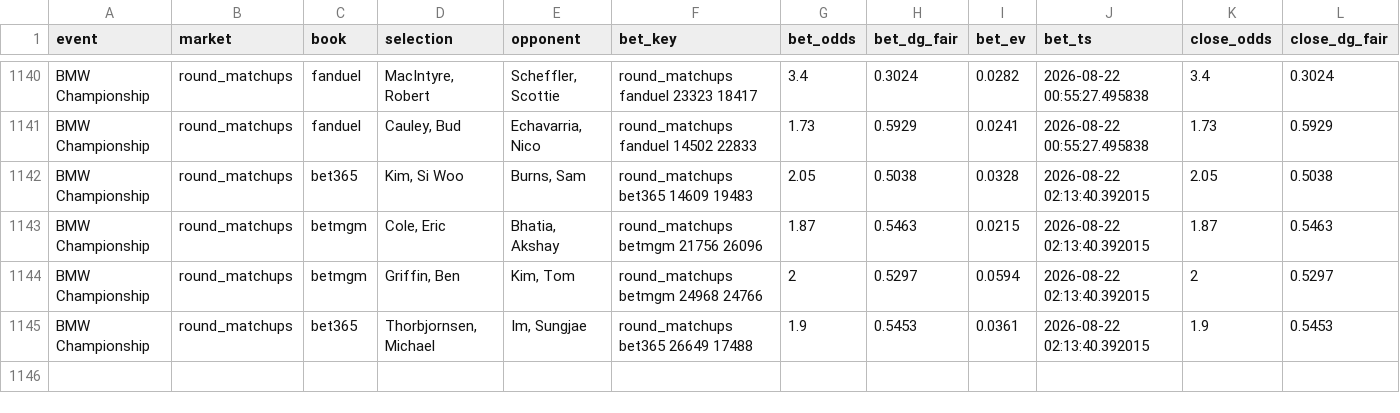
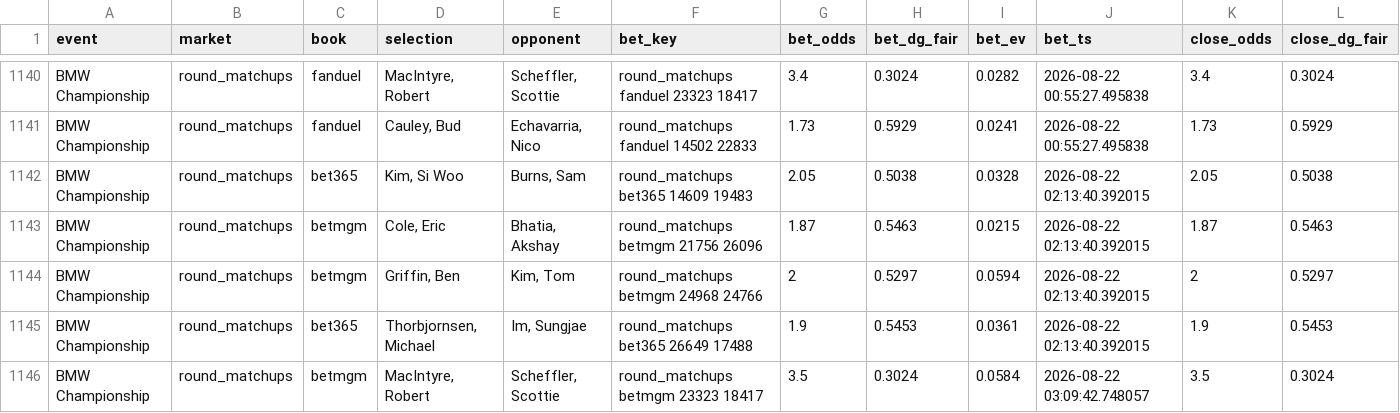
Before and after one commit to lucas-diehl/evbetting, a CSV file: golf_picks/clv_results.csv, drawn as a sheet; only a part is shown, gaps mark what is left out; rows hold the shown columns only; the diff names each change by its address in the sheet, - before the commit and + after, or states it on an @@ line.

```diff
--- a/golf_picks/clv_results.csv
+++ b/golf_picks/clv_results.csv
+row 1146: BMW Championship | round_matchups | betmgm | MacIntyre, Robert | Scheffler, Scottie | round_matchups betmgm 23323 18417 | 3.5 | 0.3024 | 0.0584 | 2026-08-22 03:09:42.748057 | 3.5 | 0.3024
```
Also changed, not shown: golf_picks/alerts_log.csv, 1 other file.
